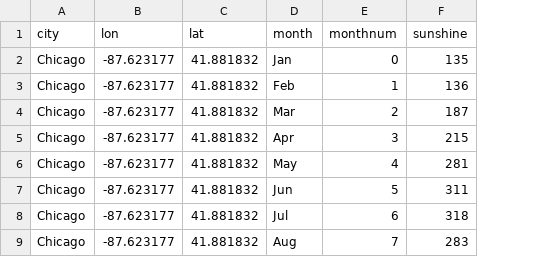
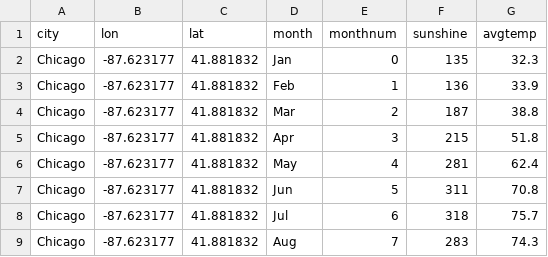
Before and after one commit to ivanearisty/obsidian, a CSV file: Classes + Uni/INFOVI/Assignment/Assignment 1/climate.csv, drawn as a sheet; only a part is shown; the diff names each change by its address in the sheet, - before the commit and + after, or states it on an @@ line.

```diff
--- a/Classes + Uni/INFOVI/Assignment/Assignment 1/climate.csv
+++ b/Classes + Uni/INFOVI/Assignment/Assignment 1/climate.csv
+column G (avgtemp), rows 2-9: 32.3 | 33.9 | 38.8 | 51.8 | 62.4 | 70.8 | 75.7 | 74.3
```
Also changed, not shown: 7 other files.
